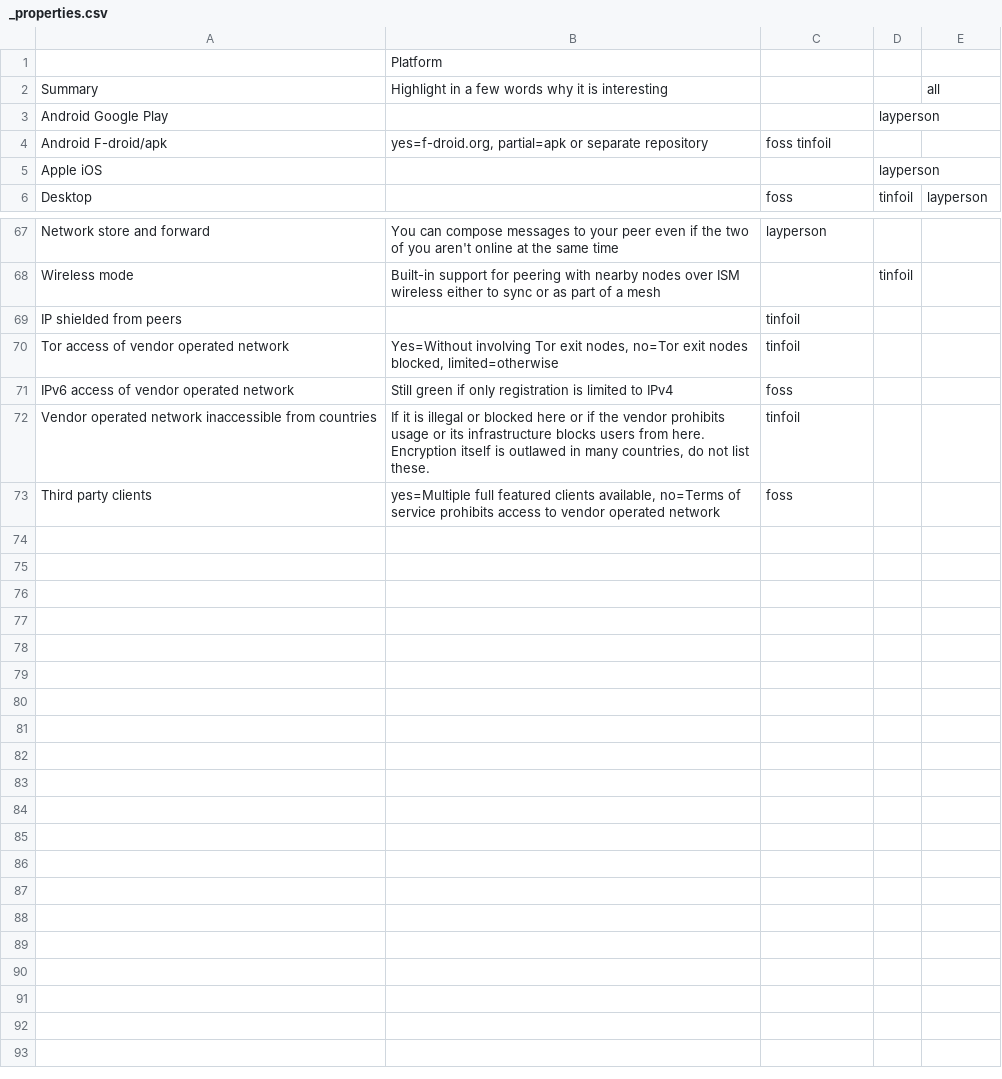
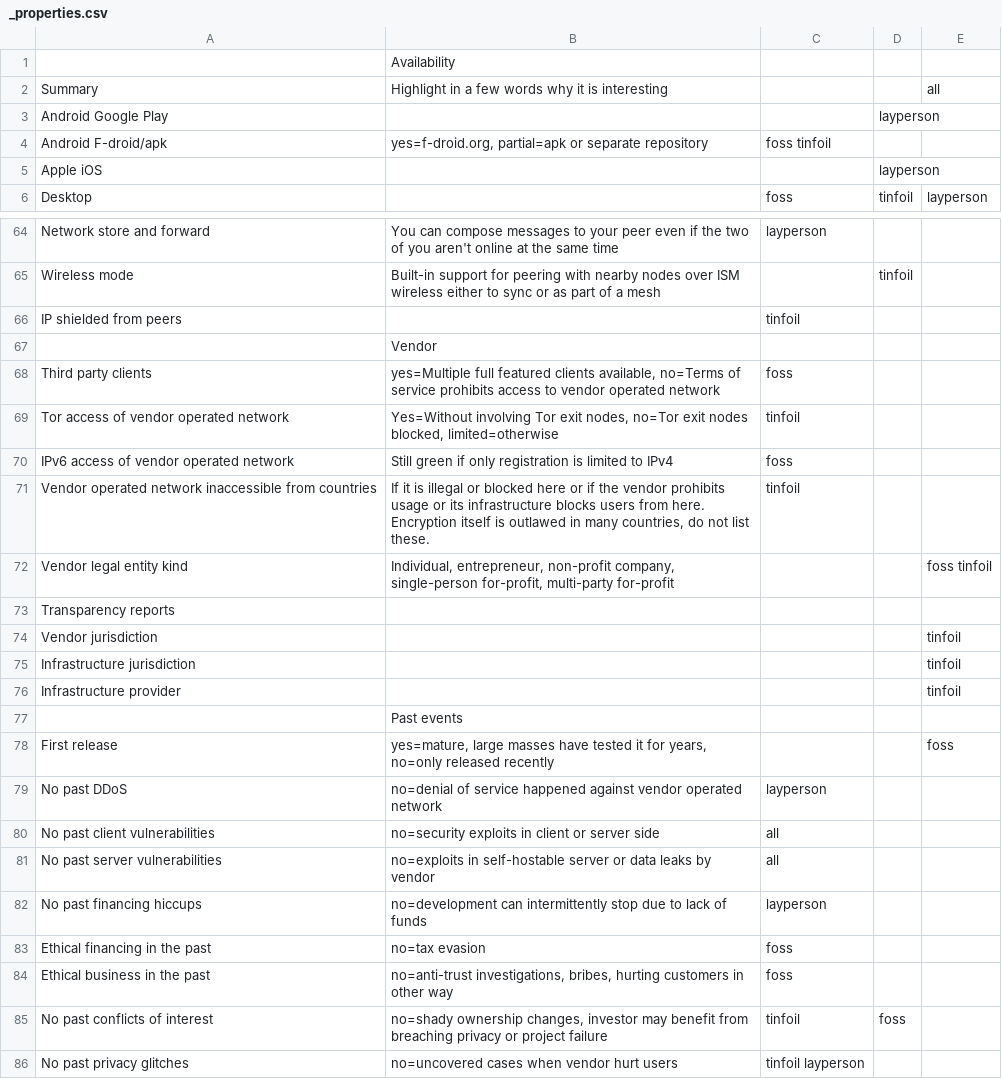
Before and after one commit to bkil/secuchart, a CSV file: data/_properties.csv, drawn as a sheet; only a part is shown, gaps mark what is left out; the diff covers the shown part only.

Commit message:
_properties: reorder, new sections, add: customer, curation, past events

```diff
--- a/data/_properties.csv
+++ b/data/_properties.csv
@@ -1,2 +1,2 @@
-;Platform;;;
+;Availability;;;
 Summary;Highlight in a few words why it is interesting;;;all
@@ -69,2 +66,4 @@ Wireless mode;Built-in support for peering with nearby nodes over ISM wireless e
 IP shielded from peers;;tinfoil;;
+;Vendor;;;
+Third party clients;yes=Multiple full featured clients available, no=Terms of service prohibits access to vendor operated network;foss;;
 Tor access of vendor operated network;Yes=Without involving Tor exit nodes, no=Tor exit nodes blocked, limited=otherwise;tinfoil;;
@@ -72,2 +71,16 @@ IPv6 access of vendor operated network;Still green if only registration is limit
 Vendor operated network inaccessible from countries;If it is illegal or blocked here or if the vendor prohibits usage or its infrastructure blocks users from here. Encryption itself is outlawed in many countries, do not list these.;tinfoil;;
-Third party clients;yes=Multiple full featured clients available, no=Terms of service prohibits access to vendor operated network;foss;;
+Vendor legal entity kind;Individual, entrepreneur, non-profit company, single-person for-profit, multi-party for-profit;;;foss tinfoil
+Transparency reports;;;;
+Vendor jurisdiction;;;;tinfoil
+Infrastructure jurisdiction;;;;tinfoil
+Infrastructure provider;;;;tinfoil
+;Past events;;;
+First release;yes=mature, large masses have tested it for years, no=only released recently;;;foss
+No past DDoS;no=denial of service happened against vendor operated network;layperson;;
+No past client vulnerabilities;no=security exploits in client or server side;all;;
+No past server vulnerabilities;no=exploits in self-hostable server or data leaks by vendor;all;;
+No past financing hiccups;no=development can intermittently stop due to lack of funds;layperson;;
+Ethical financing in the past;no=tax evasion;foss;;
+Ethical business in the past;no=anti-trust investigations, bribes, hurting customers in other way;foss;;
+No past conflicts of interest;no=shady ownership changes, investor may benefit from breaching privacy or project failure;tinfoil;foss;
+No past privacy glitches;no=uncovered cases when vendor hurt users;tinfoil layperson;;
```
Also changed, not shown: 4 added rows, 1 removed row and 12 moved rows elsewhere in this file, data/briar.csv, data/delta_chat.csv, 19 other files.
